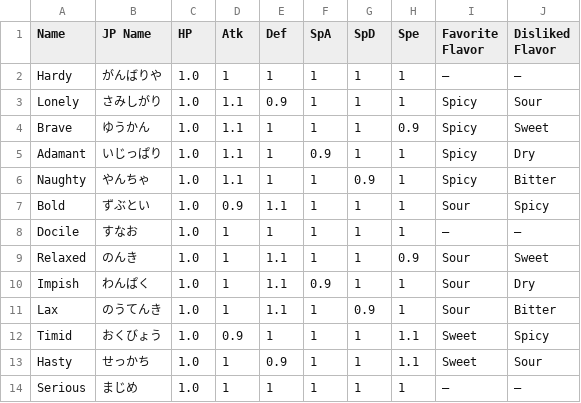
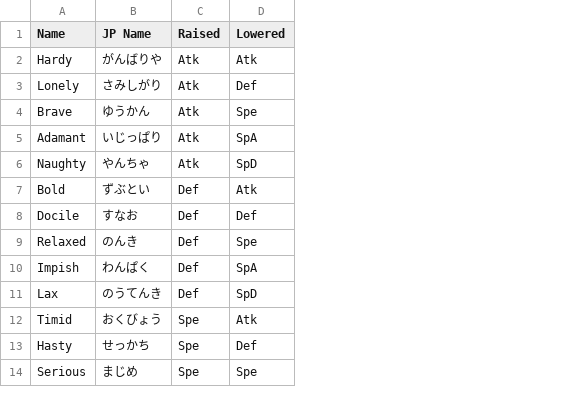
Before and after one commit to lilellia/ivchecker, a CSV file: data/natures.csv, drawn as a sheet; only a part is shown; removed rows and columns are numbered as before the commit, all else as after; the diff names each change by its address in the sheet, - before the commit and + after, or states it on an @@ line.

Commit message:
change nature datafile

```diff
--- a/data/natures.csv
+++ b/data/natures.csv
-column C (HP), rows 2-14: all 1.0
-column D (Atk), rows 2-14: 1 | 1.1 | 1.1 | 1.1 | 1.1 | 0.9 | 1 | 1 | 1 | 1 | 0.9 | 1 | 1
-column E (Def), rows 2-14: 1 | 0.9 | 1 | 1 | 1 | 1.1 | 1 | 1.1 | 1.1 | 1.1 | 1 | 0.9 | 1
-column F (SpA), rows 2-14: 1 | 1 | 1 | 0.9 | 1 | 1 | 1 | 1 | 0.9 | 1 | 1 | 1 | 1
-column G (SpD), rows 2-14: 1 | 1 | 1 | 1 | 0.9 | 1 | 1 | 1 | 1 | 0.9 | 1 | 1 | 1
-column H (Spe), rows 2-14: 1 | 1 | 0.9 | 1 | 1 | 1 | 1 | 0.9 | 1 | 1 | 1.1 | 1.1 | 1
-column I (Favorite Flavor), rows 2-14: — | Spicy | Spicy | Spicy | Spicy | Sour | — | Sour | Sour | Sour | Sweet | Sweet | —
-column J (Disliked Flavor), rows 2-14: — | Sour | Sweet | Dry | Bitter | Spicy | — | Sweet | Dry | Bitter | Spicy | Sour | —
+column C (Raised), rows 2-14: Atk | Atk | Atk | Atk | Atk | Def | Def | Def | Def | Def | Spe | Spe | Spe
+column D (Lowered), rows 2-14: Atk | Def | Spe | SpA | SpD | Atk | Def | Spe | SpA | SpD | Atk | Def | Spe
```
Also changed, not shown: 10 other files.
